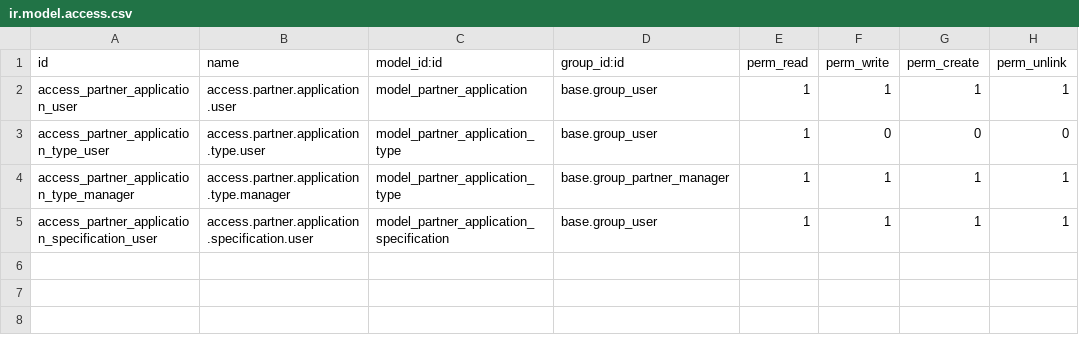
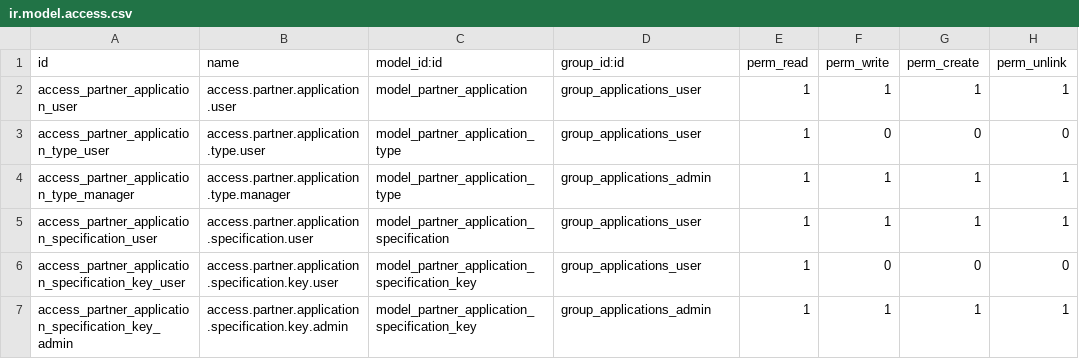
Before and after one commit to arpol-dev/bemade-addons, a CSV file: customer_applications/security/ir.model.access.csv, drawn as a sheet.

Commit message:
Major changes for applications and equipment.
Add the notion of application specification keys to allow administrators
to specify the names of specification items that can be used on an
application. This aims to homogenize specifications and to later provide
a sort of checklist when creating a new application for a customer.

Added groups for partner applications (user and admin). Administrators
have the right to create specification keys while users can only read
them (and use them to create specifications on an application).

Various view improvements across the affected modules.

```diff
--- a/customer_applications/security/ir.model.access.csv
+++ b/customer_applications/security/ir.model.access.csv
@@ -1,5 +1,7 @@
 id,name,model_id:id,group_id:id,perm_read,perm_write,perm_create,perm_unlink
-access_partner_application_user,access.partner.application.user,model_partner_application,base.group_user,1,1,1,1
-access_partner_application_type_user,access.partner.application.type.user,model_partner_application_type,base.group_user,1,0,0,0
-access_partner_application_type_manager,access.partner.application.type.manager,model_partner_application_type,base.group_partner_manager,1,1,1,1
-access_partner_application_specification_user,access.partner.application.specification.user,model_partner_application_specification,base.group_user,1,1,1,1
+access_partner_application_user,access.partner.application.user,model_partner_application,group_applications_user,1,1,1,1
+access_partner_application_type_user,access.partner.application.type.user,model_partner_application_type,group_applications_user,1,0,0,0
+access_partner_application_type_manager,access.partner.application.type.manager,model_partner_application_type,group_applications_admin,1,1,1,1
+access_partner_application_specification_user,access.partner.application.specification.user,model_partner_application_specification,group_applications_user,1,1,1,1
+access_partner_application_specification_key_user,access.partner.application.specification.key.user,model_partner_application_specification_key,group_applications_user,1,0,0,0
+access_partner_application_specification_key_admin,access.partner.application.specification.key.admin,model_partner_application_specification_key,group_applications_admin,1,1,1,1
```
Also changed, not shown: 18 other files.
